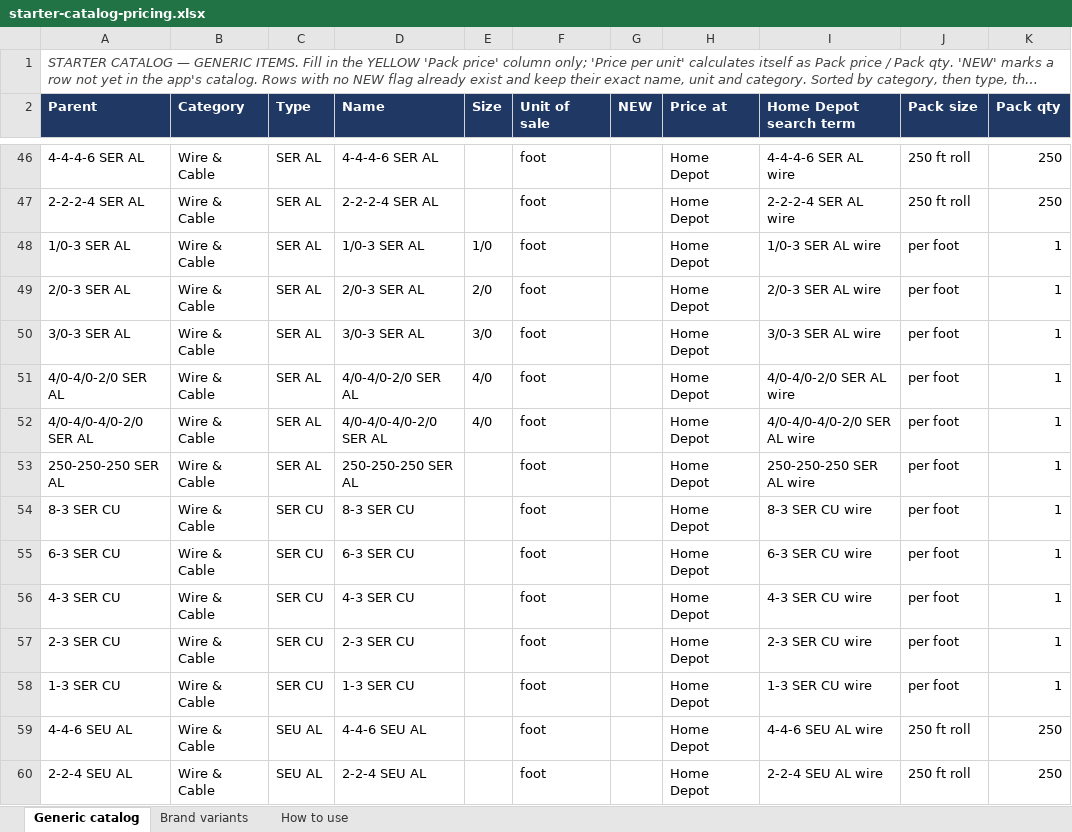
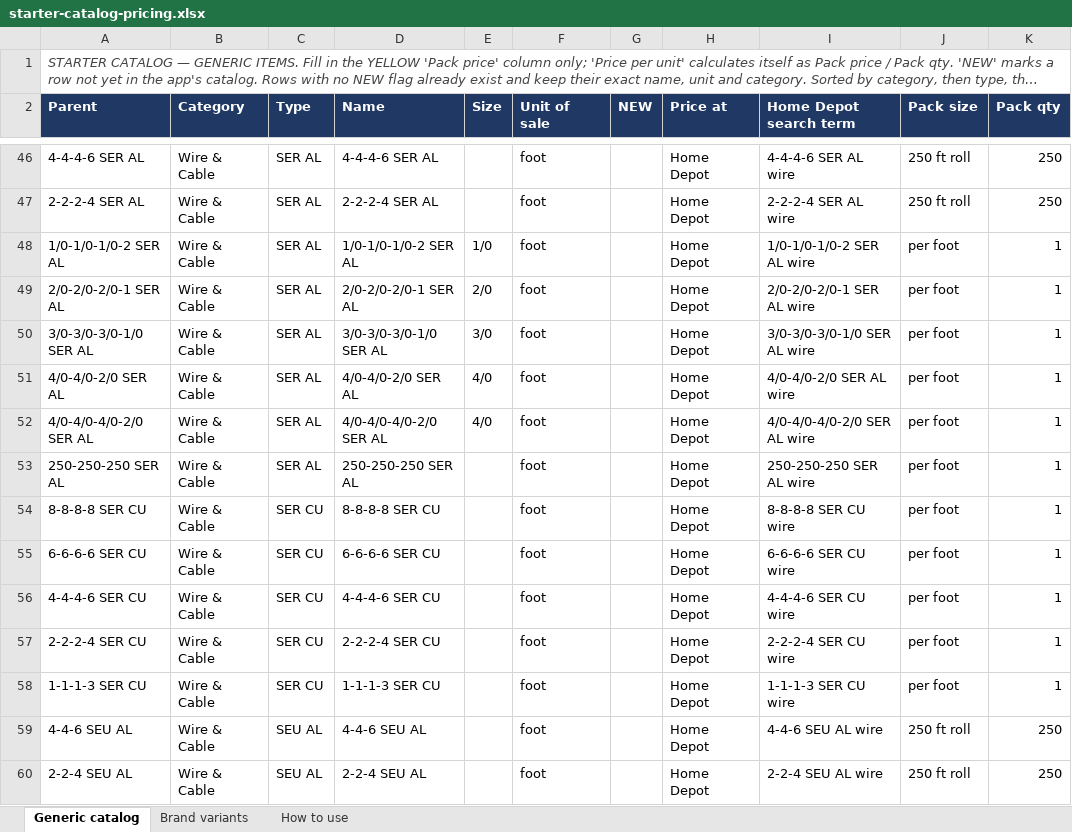
Before and after one commit to Jnicoara/BidRender, an Excel workbook: pricing/starter-catalog-pricing.xlsx, sheet Generic catalog, drawn as a sheet; only a part is shown, gaps mark what is left out; long unchanged cells end in …; values as stored, in another font and other column widths than the file's, no borders; the diff names each change by its address in the sheet, - before the commit and + after, or states it on an @@ line.

```diff
--- a/pricing/starter-catalog-pricing.xlsx (sheet Generic catalog)
+++ b/pricing/starter-catalog-pricing.xlsx (sheet Generic catalog)
-A48 (Parent): 1/0-3 SER AL
+A48 (Parent): 1/0-1/0-1/0-2 SER AL
-D48 (Name): 1/0-3 SER AL
+D48 (Name): 1/0-1/0-1/0-2 SER AL
-I48 (Home Depot search term): 1/0-3 SER AL wire
+I48 (Home Depot search term): 1/0-1/0-1/0-2 SER AL wire
-A49 (Parent): 2/0-3 SER AL
+A49 (Parent): 2/0-2/0-2/0-1 SER AL
-D49 (Name): 2/0-3 SER AL
+D49 (Name): 2/0-2/0-2/0-1 SER AL
-I49 (Home Depot search term): 2/0-3 SER AL wire
+I49 (Home Depot search term): 2/0-2/0-2/0-1 SER AL wire
-A50 (Parent): 3/0-3 SER AL
+A50 (Parent): 3/0-3/0-3/0-1/0 SER AL
-D50 (Name): 3/0-3 SER AL
+D50 (Name): 3/0-3/0-3/0-1/0 SER AL
-I50 (Home Depot search term): 3/0-3 SER AL wire
+I50 (Home Depot search term): 3/0-3/0-3/0-1/0 SER AL wire
-A54 (Parent): 8-3 SER CU
+A54 (Parent): 8-8-8-8 SER CU
-D54 (Name): 8-3 SER CU
+D54 (Name): 8-8-8-8 SER CU
-I54 (Home Depot search term): 8-3 SER CU wire
+I54 (Home Depot search term): 8-8-8-8 SER CU wire
-A55 (Parent): 6-3 SER CU
+A55 (Parent): 6-6-6-6 SER CU
-D55 (Name): 6-3 SER CU
+D55 (Name): 6-6-6-6 SER CU
-I55 (Home Depot search term): 6-3 SER CU wire
+I55 (Home Depot search term): 6-6-6-6 SER CU wire
-A56 (Parent): 4-3 SER CU
+A56 (Parent): 4-4-4-6 SER CU
-D56 (Name): 4-3 SER CU
+D56 (Name): 4-4-4-6 SER CU
-I56 (Home Depot search term): 4-3 SER CU wire
+I56 (Home Depot search term): 4-4-4-6 SER CU wire
-A57 (Parent): 2-3 SER CU
+A57 (Parent): 2-2-2-4 SER CU
-D57 (Name): 2-3 SER CU
+D57 (Name): 2-2-2-4 SER CU
-I57 (Home Depot search term): 2-3 SER CU wire
+I57 (Home Depot search term): 2-2-2-4 SER CU wire
-A58 (Parent): 1-3 SER CU
+A58 (Parent): 1-1-1-3 SER CU
-D58 (Name): 1-3 SER CU
+D58 (Name): 1-1-1-3 SER CU
-I58 (Home Depot search term): 1-3 SER CU wire
+I58 (Home Depot search term): 1-1-1-3 SER CU wire
```
Also changed, not shown: 12 other files.
